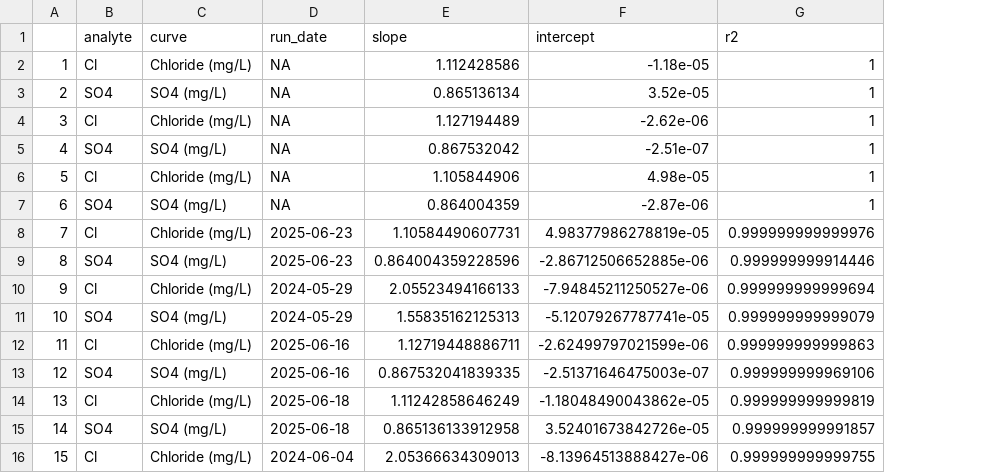
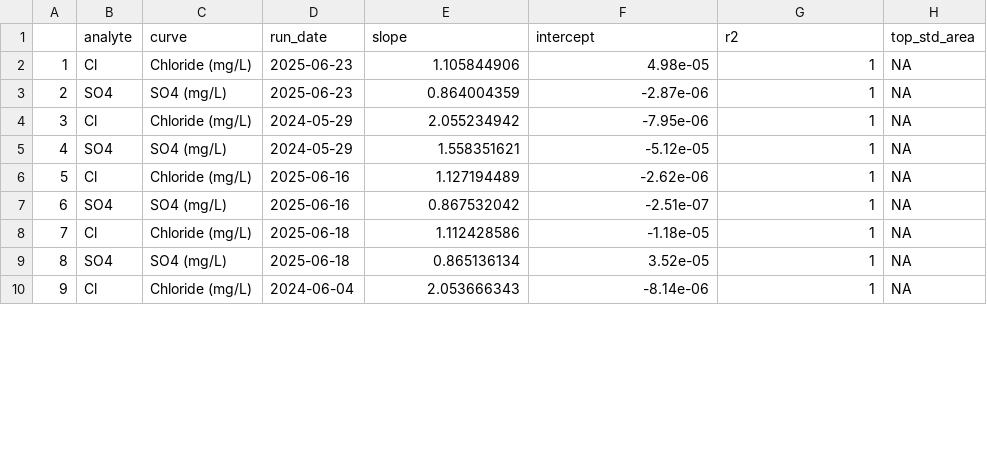
Before and after one commit to Smithsonian/BGC_QAQCtools, a CSV file: Dionex Ion Chromatograph/2026/Template Code/Raw Data/COMPASS_Synoptic_Cl_SO4_QAQClog_2026.csv, drawn as a sheet; only a part is shown; removed rows and columns are numbered as before the commit, all else as after; the diff covers the shown part only; the diff names each change by its address in the sheet, - before the commit and + after, or states it on an @@ line.

Commit message:
Worked on Dionex Code Template
The Template now pulls in project-specific metadata, data viz, and data cleaning code from a separate project Rmd. That way, we don't have to copy and paste into the template, it will do that for you.

```diff
--- a/Dionex Ion Chromatograph/2026/Template Code/Raw Data/COMPASS_Synoptic_Cl_SO4_QAQClog_2026.csv
+++ b/Dionex Ion Chromatograph/2026/Template Code/Raw Data/COMPASS_Synoptic_Cl_SO4_QAQClog_2026.csv
+column H (top_std_area), rows 2-10: all NA
-row 2: 1 | Cl | Chloride (mg/L) | NA | 1.112428586 | -1.18e-05 | 1
-row 3: 2 | SO4 | SO4 (mg/L) | NA | 0.865136134 | 3.52e-05 | 1
-row 4: 3 | Cl | Chloride (mg/L) | NA | 1.127194489 | -2.62e-06 | 1
-row 5: 4 | SO4 | SO4 (mg/L) | NA | 0.867532042 | -2.51e-07 | 1
@@ column A renumbered between rows 2 and 35 @@
-D2:D3 (run_date): NA
+D2:D3 (run_date): 2025-06-23
-row 8: 7 | Cl | Chloride (mg/L) | 2025-06-23 | 1.10584490607731 | 4.98377986278819e-05 | 0.999999999999976
-row 9: 8 | SO4 | SO4 (mg/L) | 2025-06-23 | 0.864004359228596 | -2.86712506652885e-06 | 0.999999999914446
-E4 (slope): 2.05523494166133
+E4 (slope): 2.055234942
-F4 (intercept): -7.94845211250527e-06
+F4 (intercept): -7.95e-06
-G4 (r2): 0.999999999999694
+G4 (r2): 1
-E5 (slope): 1.55835162125313
+E5 (slope): 1.558351621
-F5 (intercept): -5.12079267787741e-05
+F5 (intercept): -5.12e-05
-G5 (r2): 0.999999999999079
+G5 (r2): 1
-E6 (slope): 1.12719448886711
+E6 (slope): 1.127194489
-F6 (intercept): -2.62499797021599e-06
+F6 (intercept): -2.62e-06
-G6 (r2): 0.999999999999863
+G6 (r2): 1
-E7 (slope): 0.867532041839335
+E7 (slope): 0.867532042
-F7 (intercept): -2.51371646475003e-07
+F7 (intercept): -2.51e-07
-G7 (r2): 0.999999999969106
+G7 (r2): 1
-E8 (slope): 1.11242858646249
+E8 (slope): 1.112428586
-F8 (intercept): -1.18048490043862e-05
+F8 (intercept): -1.18e-05
-G8 (r2): 0.999999999999819
+G8 (r2): 1
-E9 (slope): 0.865136133912958
+E9 (slope): 0.865136134
-F9 (intercept): 3.52401673842726e-05
+F9 (intercept): 3.52e-05
-G9 (r2): 0.999999999991857
+G9 (r2): 1
-E10 (slope): 2.05366634309013
+E10 (slope): 2.053666343
-F10 (intercept): -8.13964513888427e-06
+F10 (intercept): -8.14e-06
-G10 (r2): 0.999999999999755
+G10 (r2): 1
```
Also changed, not shown: 4 added rows, 4 removed rows and 57 edited cells elsewhere in this file, Dionex Ion Chromatograph/2026/Template Code/Dilution_Lookup_Table.csv, 8 other files.
